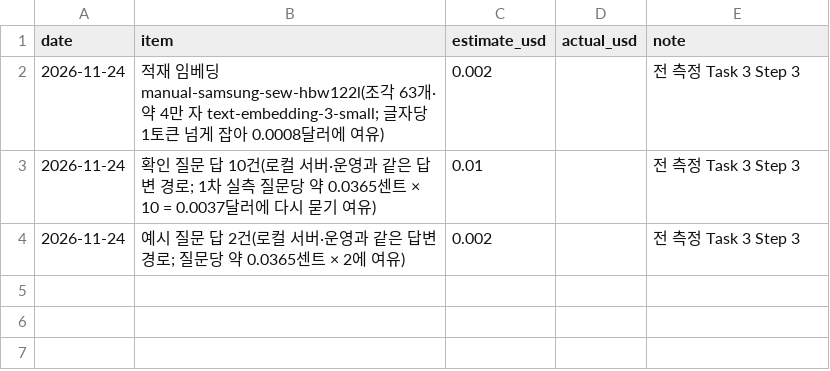
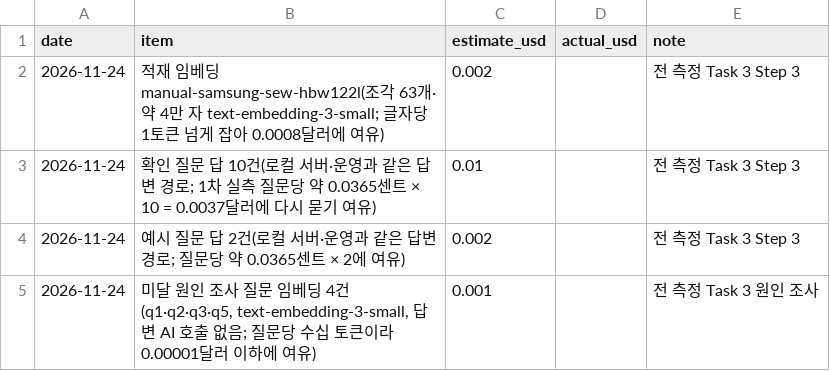
Before and after one commit to mini-cs/pyeobom, a CSV file: evaluation/phase2/ledger.csv, drawn as a sheet; the diff names each change by its address in the sheet, - before the commit and + after, or states it on an @@ line.

```diff
--- a/evaluation/phase2/ledger.csv
+++ b/evaluation/phase2/ledger.csv
+row 5: 2026-11-24 | 미달 원인 조사 질문 임베딩 4건(q1·q2·q3·q5, text-embedding-3-small, 답변 AI 호출 없음; 질문당 수십 토큰이라 0.00001달러 이하에 여유) | 0.001 |  | 전 측정 Task 3 원인 조사
```
Also changed, not shown: 3 other files.
